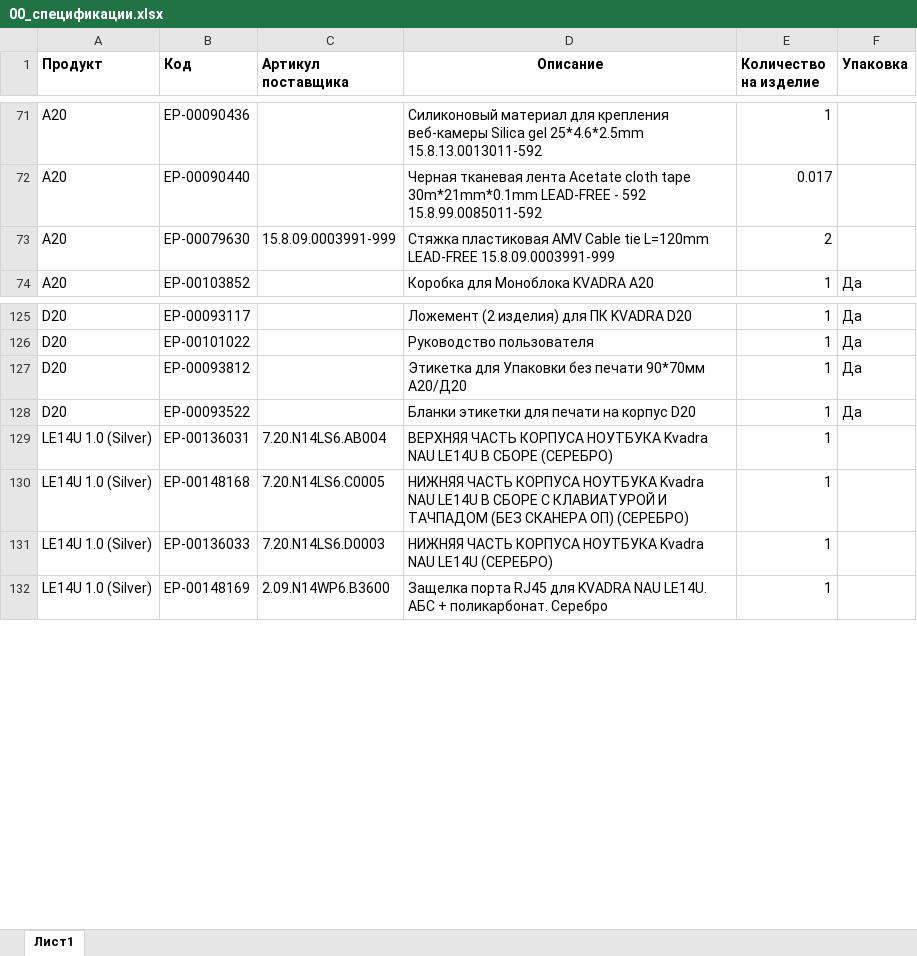
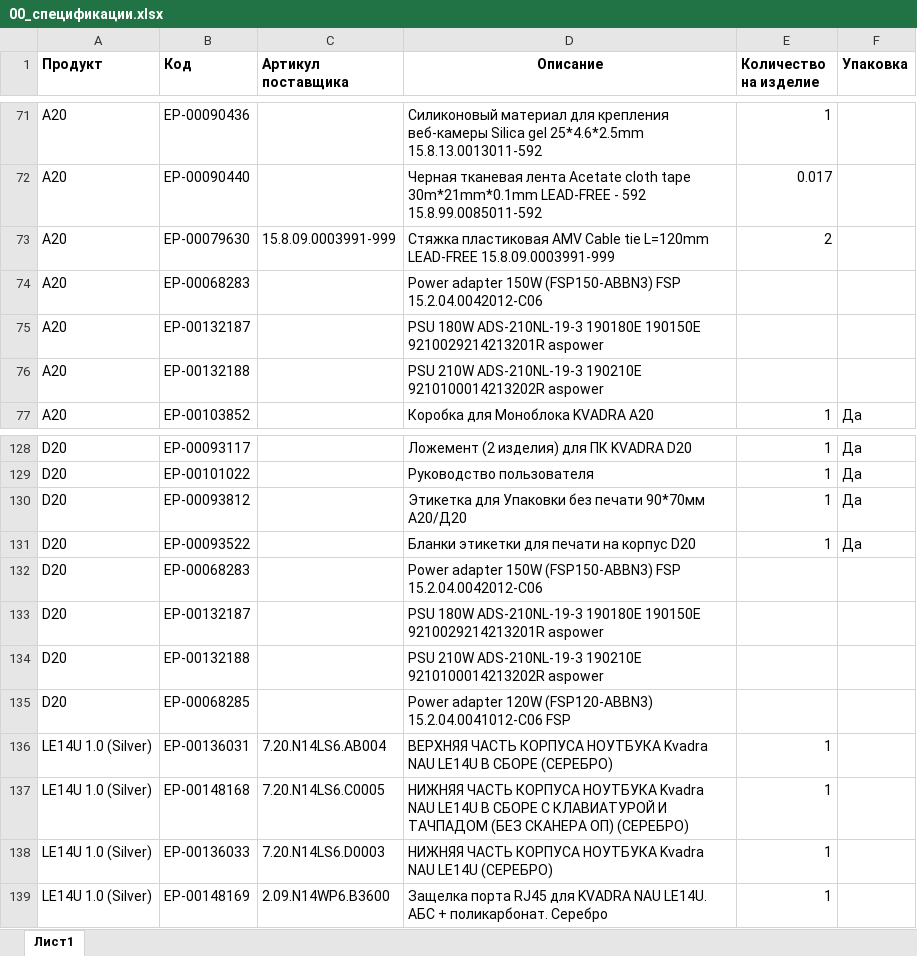
Before and after one commit to iratewarrior/mrp_tool, an Excel workbook: 00_спецификации.xlsx, sheet Лист1, drawn as a sheet; only a part is shown, gaps mark what is left out; values as stored, in another font and other column widths than the file's, no borders; table styles not drawn; the diff names each change by its address in the sheet, - before the commit and + after, or states it on an @@ line.

Commit message:
Add files via upload

```diff
--- a/00_спецификации.xlsx (sheet Лист1)
+++ b/00_спецификации.xlsx (sheet Лист1)
+row 74: A20 | ЕР-00068283 |  | Power adapter 150W (FSP150-ABBN3) FSP 15.2.04.0042012-C06
+row 75: A20 | ЕР-00132187 |  | PSU 180W ADS-210NL-19-3 190180E 190150E 9210029214213201R aspower
+row 76: A20 | ЕР-00132188 |  | PSU 210W ADS-210NL-19-3 190210E 9210100014213202R aspower
+row 132: D20 | ЕР-00068283 |  | Power adapter 150W (FSP150-ABBN3) FSP 15.2.04.0042012-C06
+row 133: D20 | ЕР-00132187 |  | PSU 180W ADS-210NL-19-3 190180E 190150E 9210029214213201R aspower
+row 134: D20 | ЕР-00132188 |  | PSU 210W ADS-210NL-19-3 190210E 9210100014213202R aspower
+row 135: D20 | ЕР-00068285 |  | Power adapter 120W (FSP120-ABBN3) 15.2.04.0041012-C06 FSP
```
